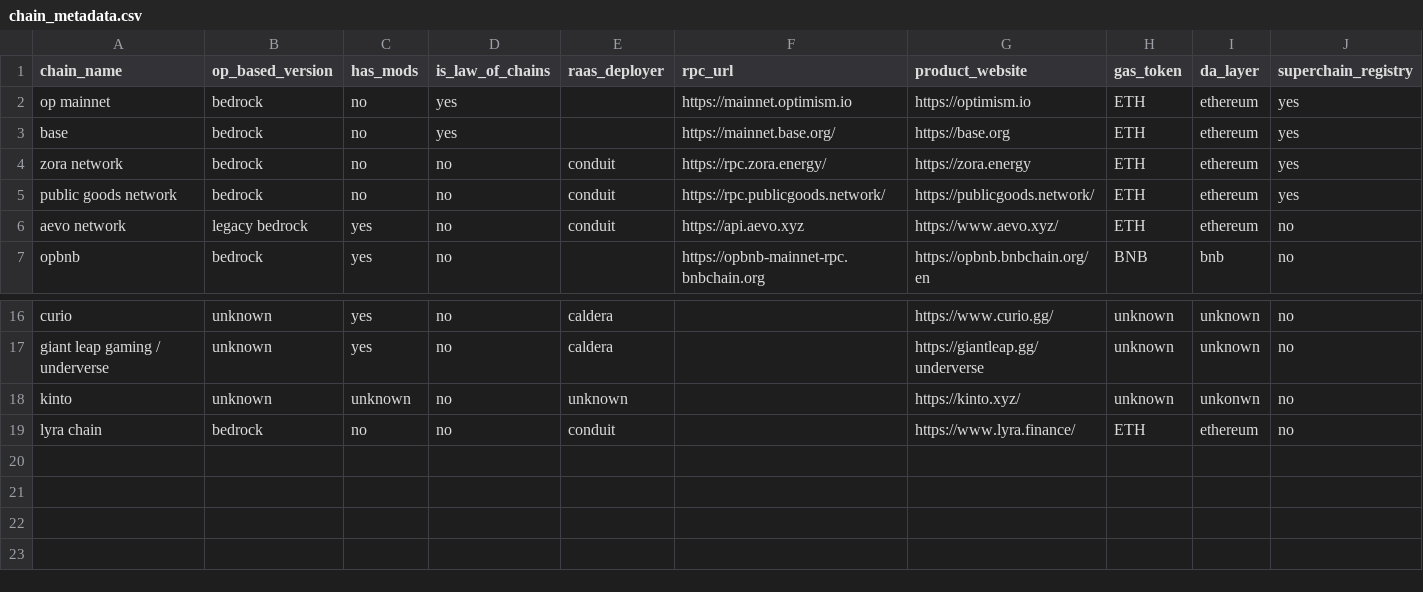
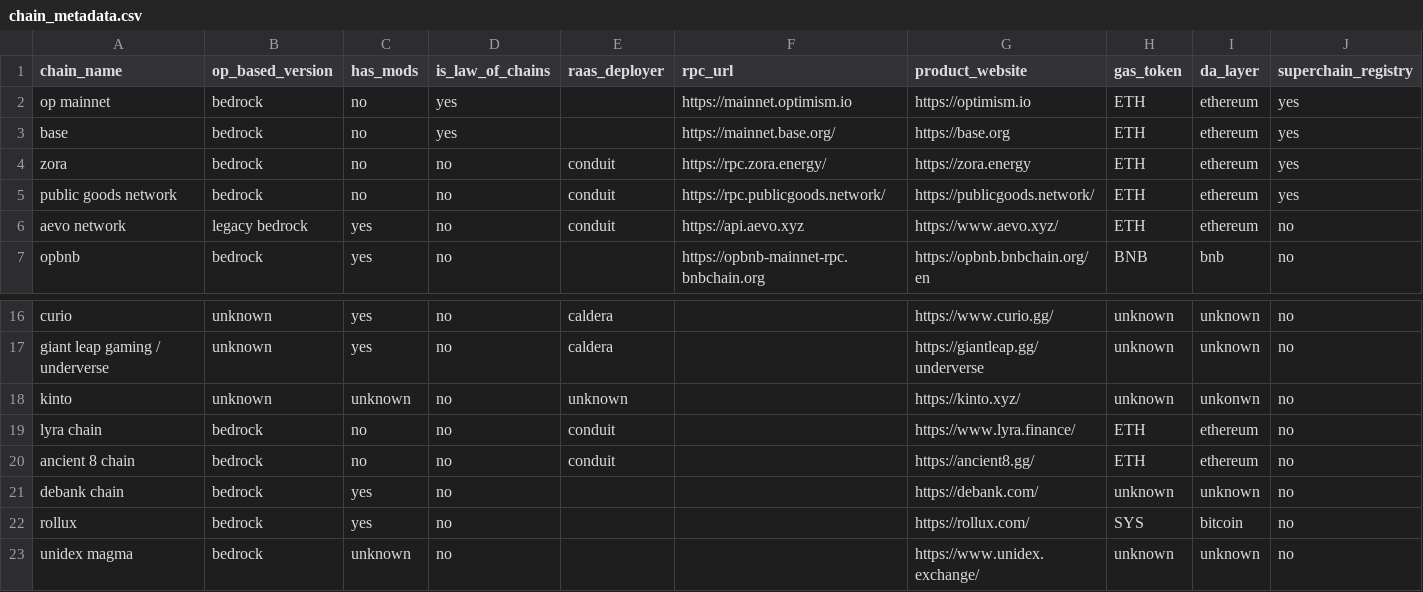
Before and after one commit to ethereum-optimism/op-analytics, a CSV file: op_chains_tracking/inputs/chain_metadata.csv, drawn as a sheet; only a part is shown, gaps mark what is left out.

Commit message:
Update chain_metadata.csv

```diff
--- a/op_chains_tracking/inputs/chain_metadata.csv
+++ b/op_chains_tracking/inputs/chain_metadata.csv
@@ -3,3 +3,3 @@ op mainnet, bedrock, no, yes, , https://mainnet.optimism.io, https://optimism.io
 base, bedrock, no, yes, , https://mainnet.base.org/, https://base.org, ETH, ethereum, yes
-zora network, bedrock, no, no, conduit, https://rpc.zora.energy/, https://zora.energy, ETH, ethereum, yes
+zora, bedrock, no, no, conduit, https://rpc.zora.energy/, https://zora.energy, ETH, ethereum, yes
 public goods network, bedrock, no, no, conduit, https://rpc.publicgoods.network/, https://publicgoods.network/, ETH, ethereum, yes
@@ -19 +19,5 @@ kinto, unknown, unknown, no, unknown, , https://kinto.xyz/, unknown, unkonwn, no
 lyra chain, bedrock, no, no, conduit, , https://www.lyra.finance/, ETH, ethereum, no
+ancient 8 chain, bedrock, no, no, conduit, , https://ancient8.gg/, ETH, ethereum, no
+debank chain, bedrock, yes, no, , , https://debank.com/, unknown, unknown, no
+rollux, bedrock, yes, no, , , https://rollux.com/, SYS, bitcoin, no
+unidex magma, bedrock, unknown, no, , , https://www.unidex.exchange/, unknown, unknown, no
```
